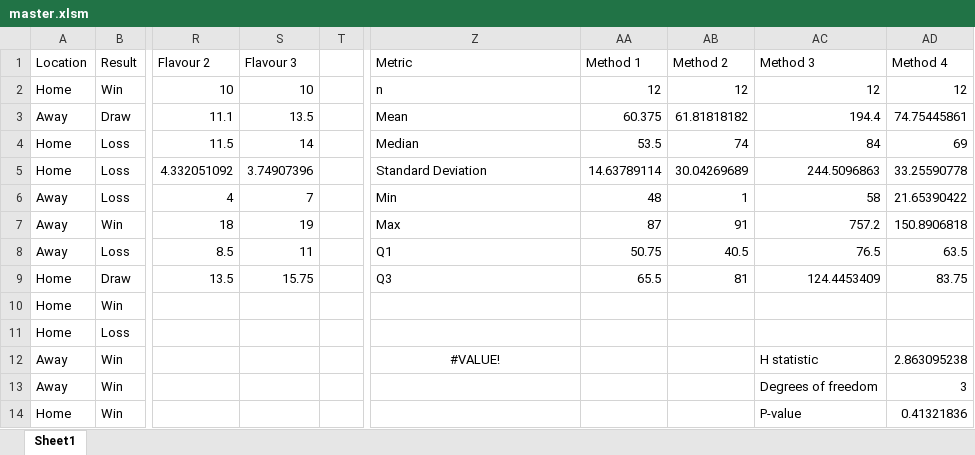
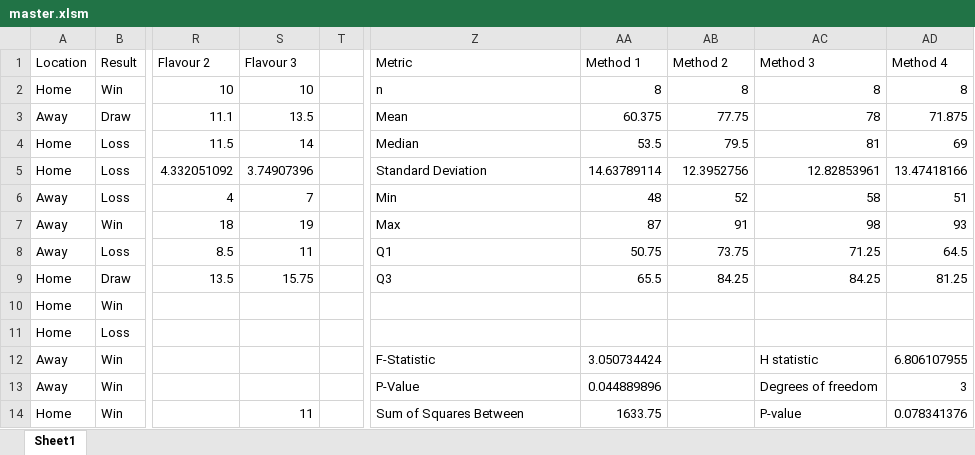
Before and after one commit to michaeltmeehan/StatSheet, an Excel workbook: master.xlsm, sheet Sheet1, drawn as a sheet; only a part is shown, gaps mark what is left out; values as stored, in another font and other column widths than the file's, no borders; the diff covers the shown part only; the diff names each change by its address in the sheet, - before the commit and + after, or states it on an @@ line.

```diff
--- a/master.xlsm (sheet Sheet1)
+++ b/master.xlsm (sheet Sheet1)
-AA2: 12
+AA2: 8
-AB2: 12
+AB2: 8
-AC2: 12
+AC2: 8
-AD2: 12
+AD2: 8
-AB3: 61.81818182
+AB3: 77.75
-AC3: 194.4
+AC3: 78
-AD3: 74.75445861
+AD3: 71.875
-AB4: 74
+AB4: 79.5
-AC4: 84
+AC4: 81
-AB5: 30.04269689
+AB5: 12.3952756
-AC5: 244.5096863
+AC5: 12.82853961
-AD5: 33.25590778
+AD5: 13.47418166
-AB6: 1
+AB6: 52
-AD6: 21.65390422
+AD6: 51
-AC7: 757.2
+AC7: 98
-AD7: 150.8906818
+AD7: 93
-AB8: 40.5
+AB8: 73.75
-AC8: 76.5
+AC8: 71.25
-AD8: 63.5
+AD8: 64.5
-AB9: 81
+AB9: 84.25
-AC9: 124.4453409
+AC9: 84.25
-AD9: 83.75
+AD9: 81.25
-Z12: #VALUE!
+Z12: F-Statistic
-Z12 alignment: center
+Z12 alignment: left
-AA12: (empty)
+AA12: 3.050734424
-AD12: 2.863095238
+AD12: 6.806107955
-Z13: (empty)
+Z13: P-Value
-AA13: (empty)
+AA13: 0.044889896
-S14: (empty)
+S14: 11
-Z14: (empty)
+Z14: Sum of Squares Between
-AA14: (empty)
+AA14: 1633.75
-AD14: 0.41321836
+AD14: 0.078341376
```
Also changed, not shown: 6 added rows, 16 removed rows and 36 edited cells elsewhere in this sheet, 7 other files.
